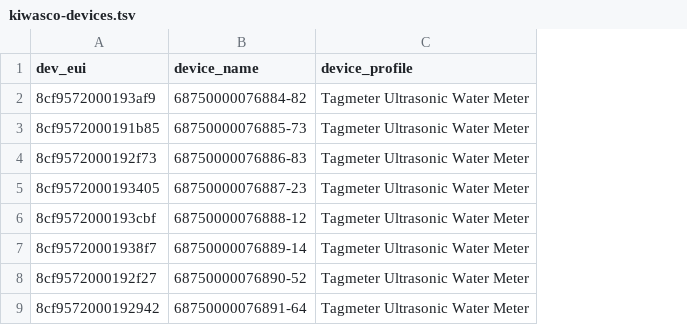
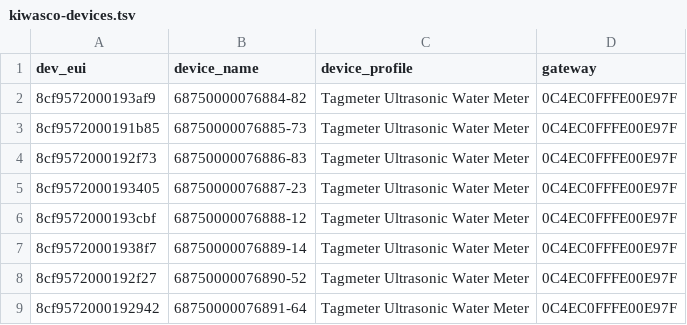
Before and after one commit to ghost-mann/upande_tagmeter, a TSV file: upande_tagmeter/data/kiwasco-devices.tsv, drawn as a sheet; only a part is shown; the diff names each change by its address in the sheet, - before the commit and + after, or states it on an @@ line.

Commit message:
feat: bind meters to gateways and seed the gateway registry

```diff
--- a/upande_tagmeter/data/kiwasco-devices.tsv
+++ b/upande_tagmeter/data/kiwasco-devices.tsv
+column D (gateway), rows 2-9: all 0C4EC0FFFE00E97F
```
Also changed, not shown: 5 other files.
